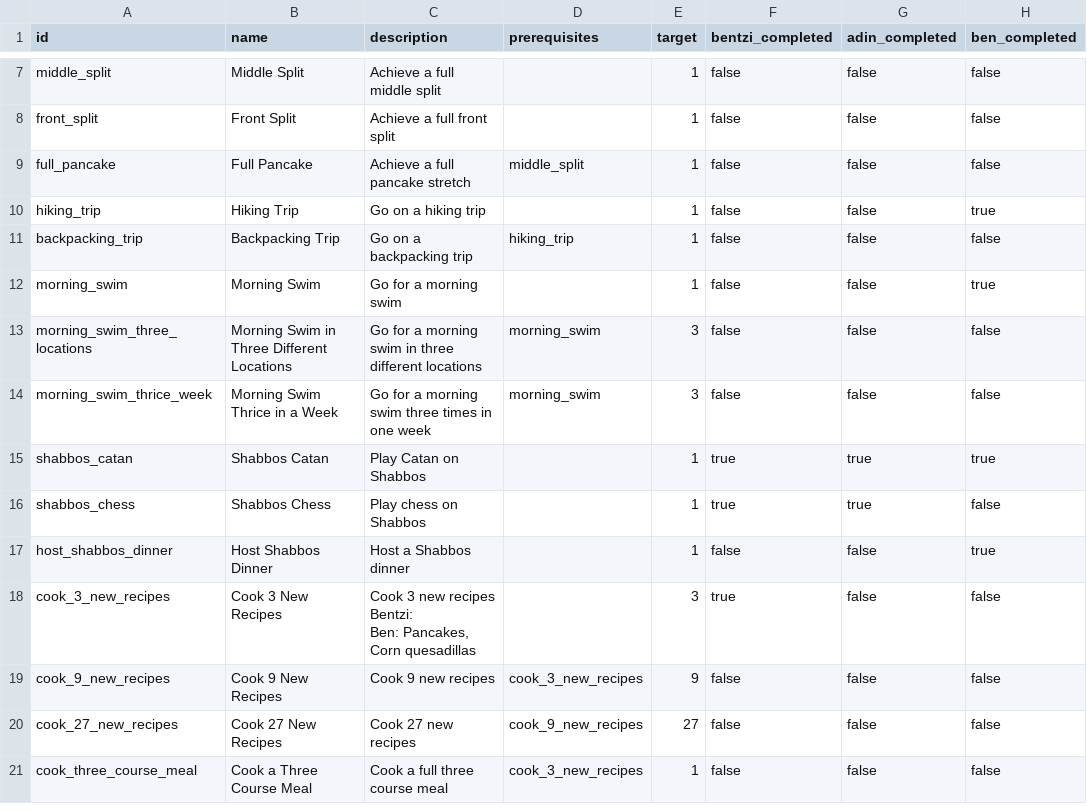
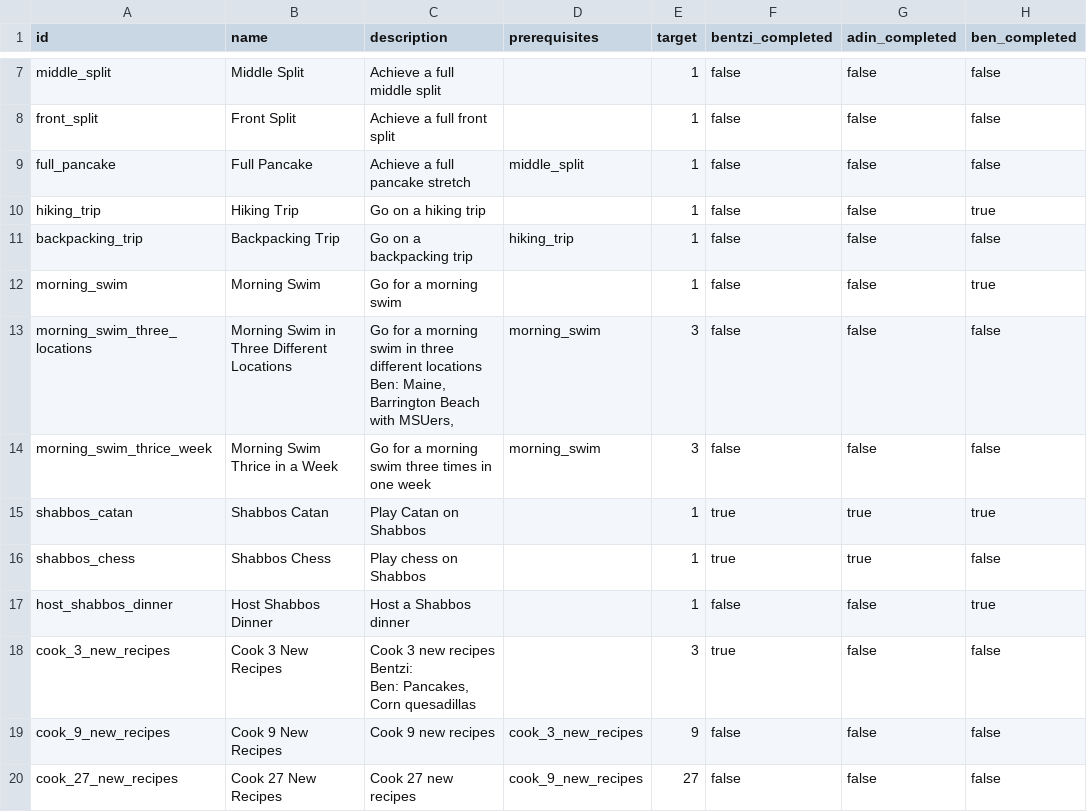
Before and after one commit to benpomeranz/benpomeranz.github.io, a CSV file: achievements/achievements.csv, drawn as a sheet; only a part is shown, gaps mark what is left out; the shorter side is filled out with more unchanged rows; ↵ is a line break in a cell; the diff names each change by its address in the sheet, - before the commit and + after, or states it on an @@ line.

Commit message:
Update achievements data

```diff
--- a/achievements/achievements.csv
+++ b/achievements/achievements.csv
-C13 (description): …different locations
+C13 (description): …different locations ↵ Ben: Maine, Barrington Beach with MSUers,
```
